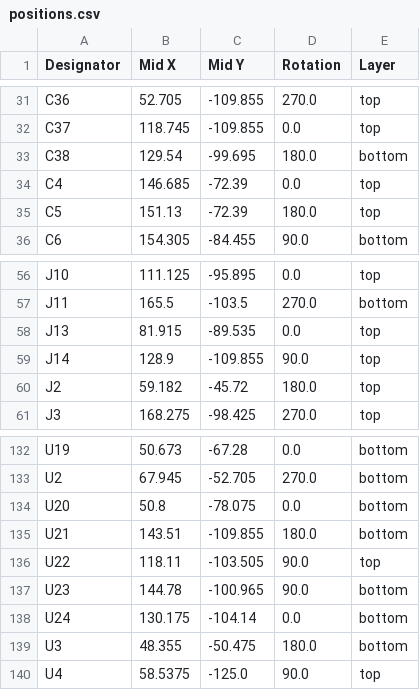
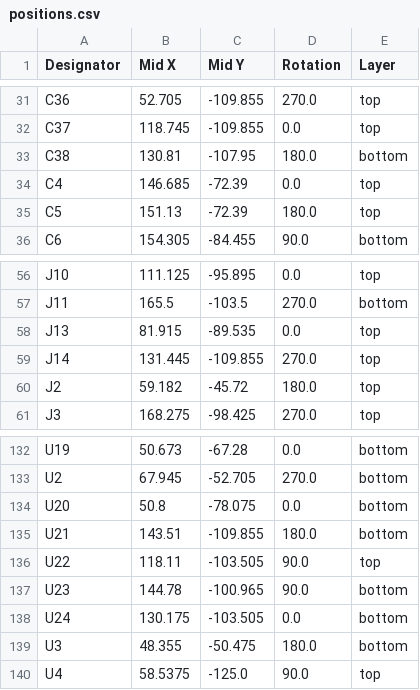
Before and after one commit to kunichiko/X68k-KeplerX-PCB, a CSV file: main/production/V3.0.0/positions.csv, drawn as a sheet; only a part is shown, gaps mark what is left out.

```diff
--- a/main/production/V3.0.0/positions.csv
+++ b/main/production/V3.0.0/positions.csv
@@ -32,3 +32,3 @@ C36,52.705,-109.855,270.0,top
 C37,118.745,-109.855,0.0,top
-C38,129.54,-99.695,180.0,bottom
+C38,130.81,-107.95,180.0,bottom
 C4,146.685,-72.39,0.0,top
@@ -58,3 +58,3 @@ J11,165.5,-103.5,270.0,bottom
 J13,81.915,-89.535,0.0,top
-J14,128.9,-109.855,90.0,top
+J14,131.445,-109.855,270.0,top
 J2,59.182,-45.72,180.0,top
@@ -137,3 +137,3 @@ U22,118.11,-103.505,90.0,top
 U23,144.78,-100.965,90.0,bottom
-U24,130.175,-104.14,0.0,bottom
+U24,130.175,-103.505,0.0,bottom
 U3,48.355,-50.475,180.0,bottom
```
Also changed, not shown: 8 other files.
